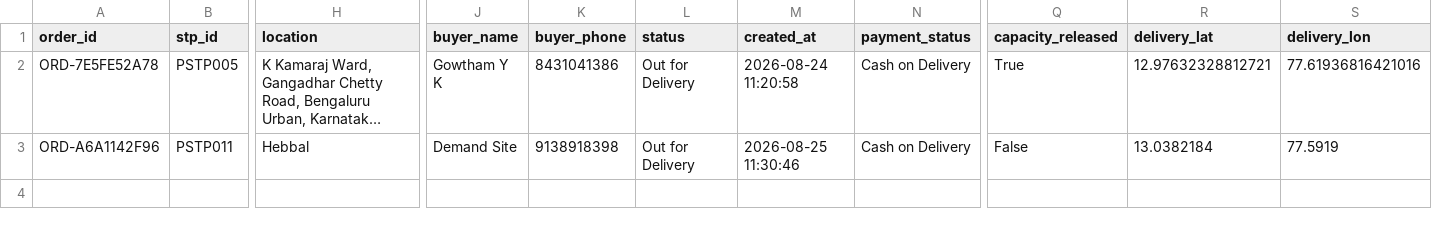
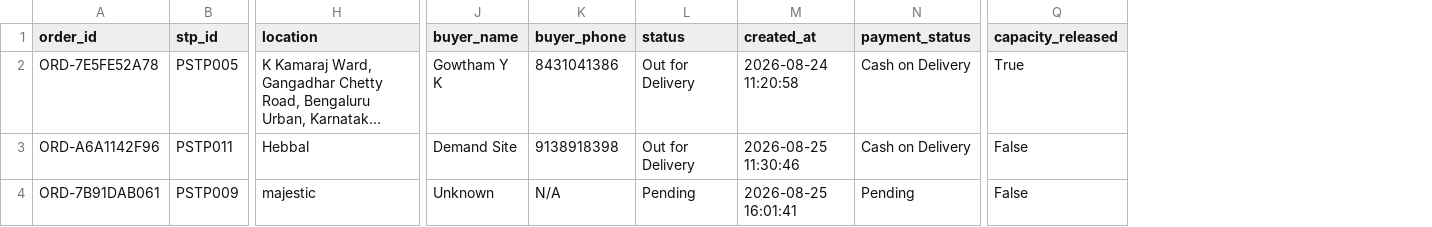
Before and after one commit to MohithMohan2004/JalSetu-STP-Management, a CSV file: database/orders.csv, drawn as a sheet; only a part is shown, gaps mark what is left out; long unchanged cells end in …; removed rows and columns are numbered as before the commit, all else as after; rows hold the shown columns only; the diff names each change by its address in the sheet, - before the commit and + after, or states it on an @@ line.

```diff
--- a/database/orders.csv
+++ b/database/orders.csv
-column R (delivery_lat), rows 2-3: 12.97632328812721 | 13.0382184
-column S (delivery_lon), rows 2-3: 77.61936816421016 | 77.5919
+row 4: ORD-7B91DAB061 | PSTP009 | majestic | Unknown | N/A | Pending | 2026-08-25 16:01:41 | Pending | False
```
Also changed, not shown: database/tanker_registrations.csv, 8 other files.
